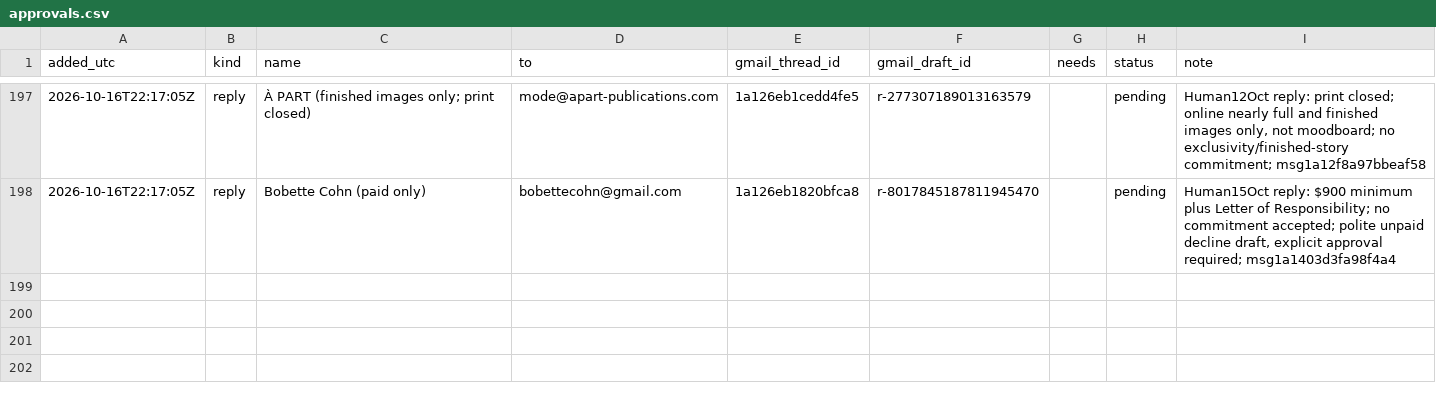
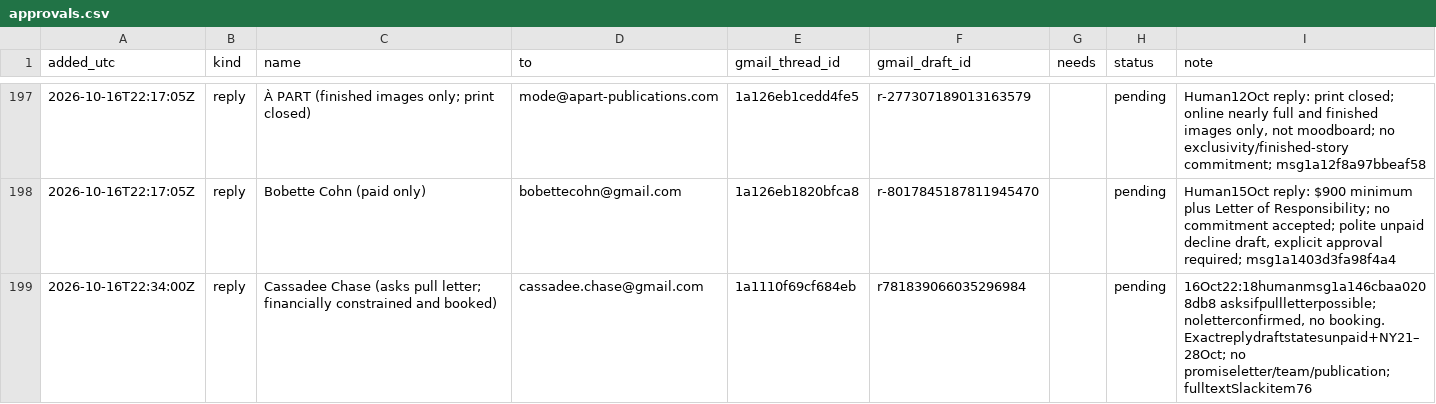
Before and after one commit to aidantorrence2/aidan-modern, a CSV file: marketing/outreach-log/approvals.csv, drawn as a sheet; only a part is shown, gaps mark what is left out; the diff names each change by its address in the sheet, - before the commit and + after, or states it on an @@ line.

Commit message:
Hold Cassadee pull-letter reply; reconcile final 76-item review

```diff
--- a/marketing/outreach-log/approvals.csv
+++ b/marketing/outreach-log/approvals.csv
+row 199: 2026-10-16T22:34:00Z | reply | Cassadee Chase (asks pull letter; financially constrained and booked) | cassadee.chase@gmail.com | 1a1110f69cf684eb | r781839066035296984 |  | pending | 16Oct22:18humanmsg1a146cbaa0208db8 asksifpullletterpossible; noletterconfirmed, no booking. Exactreplydraftstatesunpaid+NY21–28Oct; no promiseletter/team/publication; fulltextSlackitem76
```
